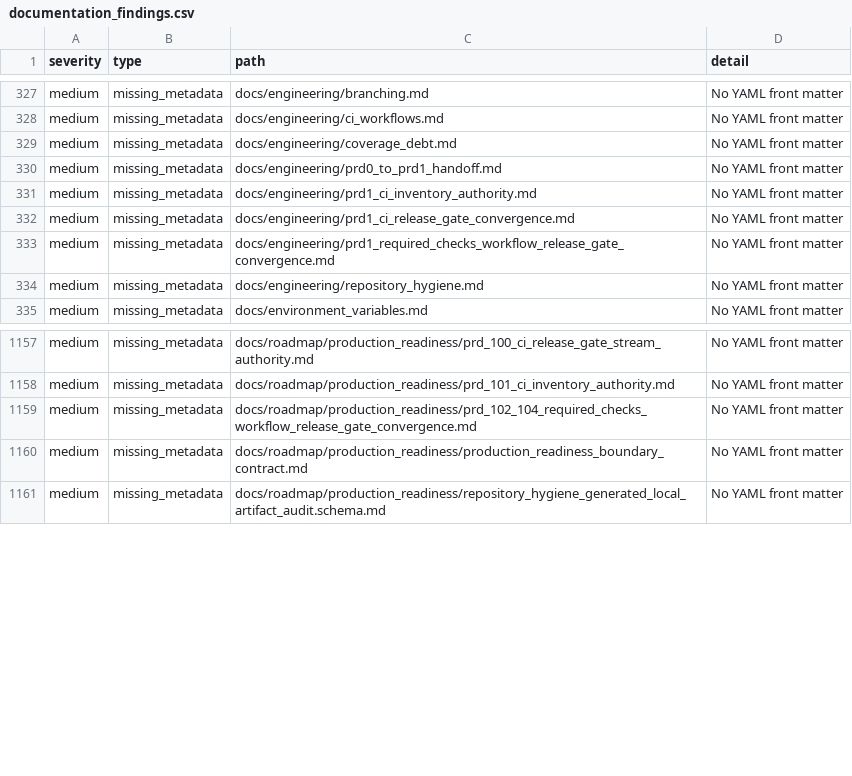
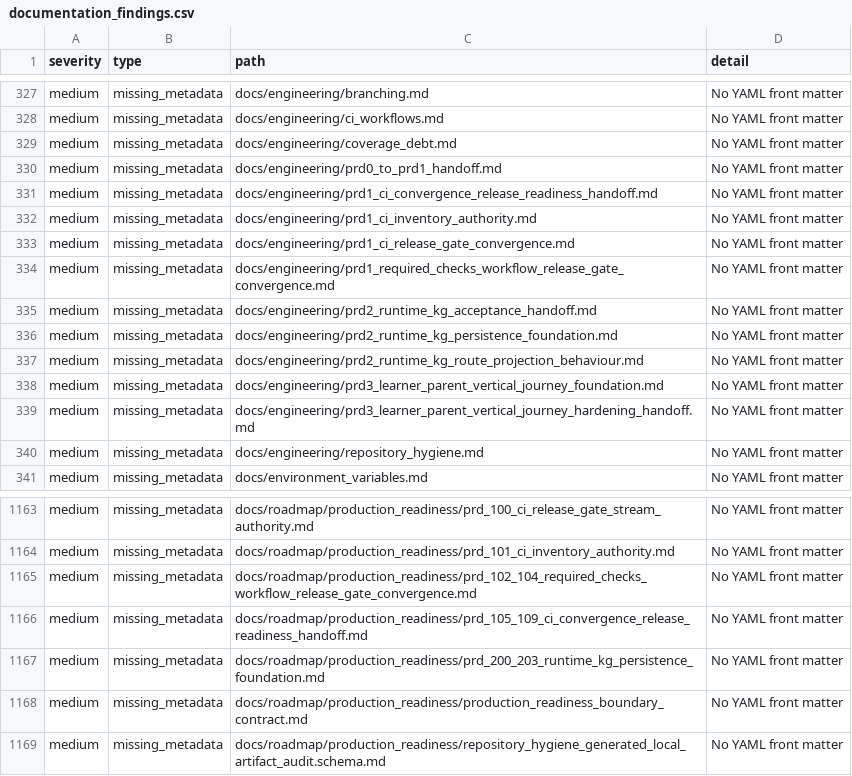
Before and after one commit to NkgoloL/Eduboost-V2, a CSV file: docs/generated/documentation_findings.csv, drawn as a sheet; only a part is shown, gaps mark what is left out; the diff names each change by its address in the sheet, - before the commit and + after, or states it on an @@ line.

```diff
--- a/docs/generated/documentation_findings.csv
+++ b/docs/generated/documentation_findings.csv
+row 331: medium | missing_metadata | docs/engineering/prd1_ci_convergence_release_readiness_handoff.md | No YAML front matter
+row 335: medium | missing_metadata | docs/engineering/prd2_runtime_kg_acceptance_handoff.md | No YAML front matter
+row 336: medium | missing_metadata | docs/engineering/prd2_runtime_kg_persistence_foundation.md | No YAML front matter
+row 337: medium | missing_metadata | docs/engineering/prd2_runtime_kg_route_projection_behaviour.md | No YAML front matter
+row 338: medium | missing_metadata | docs/engineering/prd3_learner_parent_vertical_journey_foundation.md | No YAML front matter
+row 339: medium | missing_metadata | docs/engineering/prd3_learner_parent_vertical_journey_hardening_handoff.md | No YAML front matter
+row 1166: medium | missing_metadata | docs/roadmap/production_readiness/prd_105_109_ci_convergence_release_readiness_handoff.md | No YAML front matter
+row 1167: medium | missing_metadata | docs/roadmap/production_readiness/prd_200_203_runtime_kg_persistence_foundation.md | No YAML front matter
```
Also changed, not shown: docs/generated/documentation_inventory.csv, 2 other files.
